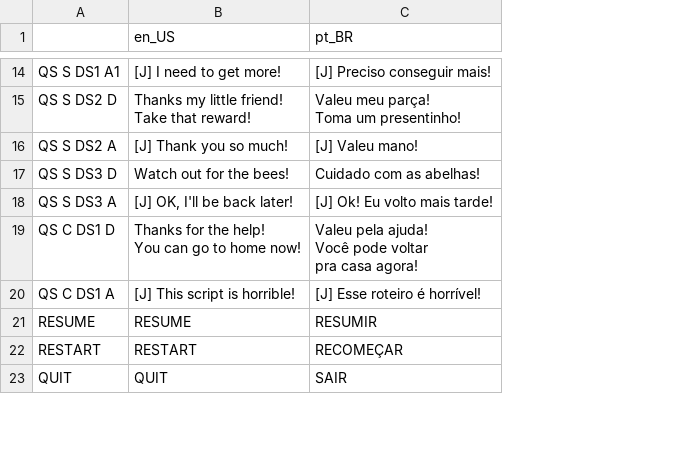
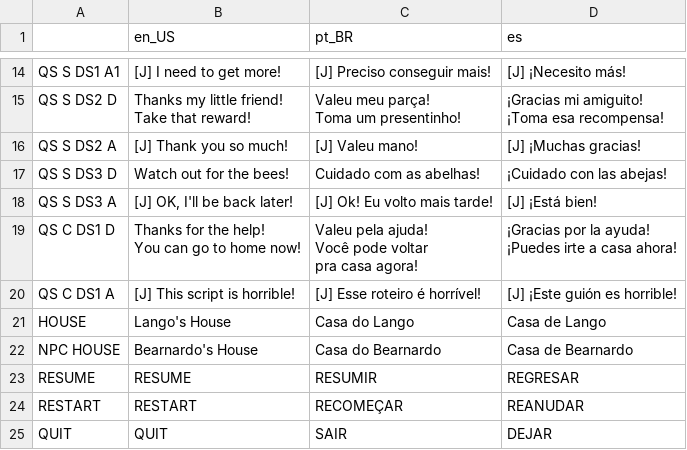
Before and after one commit to Delta12Studio/Lango_GodotRPG, a CSV file: Translation/language.csv, drawn as a sheet; only a part is shown, gaps mark what is left out; ↵ is a line break in a cell; the diff covers the shown part only; the diff names each change by its address in the sheet, - before the commit and + after, or states it on an @@ line.

```diff
--- a/Translation/language.csv
+++ b/Translation/language.csv
+column D (es), rows 14-20: [J] ¡Necesito más! | ¡Gracias mi amiguito! ↵ ¡Toma esa recompensa! | [J] ¡Muchas gracias! | ¡Cuidado con las abejas! | [J] ¡Está bien! | ¡Gracias por la ayuda! ↵ ¡Puedes irte a casa ahora! | [J] ¡Este guión es horrible!; rows 23-25: REGRESAR | REANUDAR | DEJAR
+row 21: HOUSE | Lango's House | Casa do Lango | Casa de Lango
+row 22: NPC HOUSE | Bearnardo's House | Casa do Bearnardo | Casa de Bearnardo
```
Also changed, not shown: 2 added rows elsewhere in this file, 56 other files.
